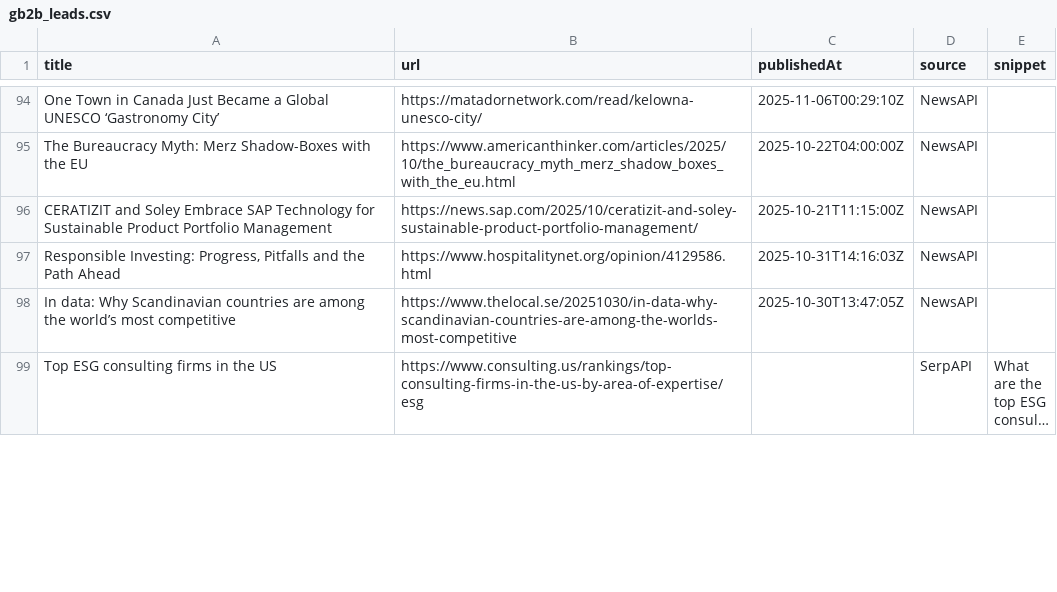
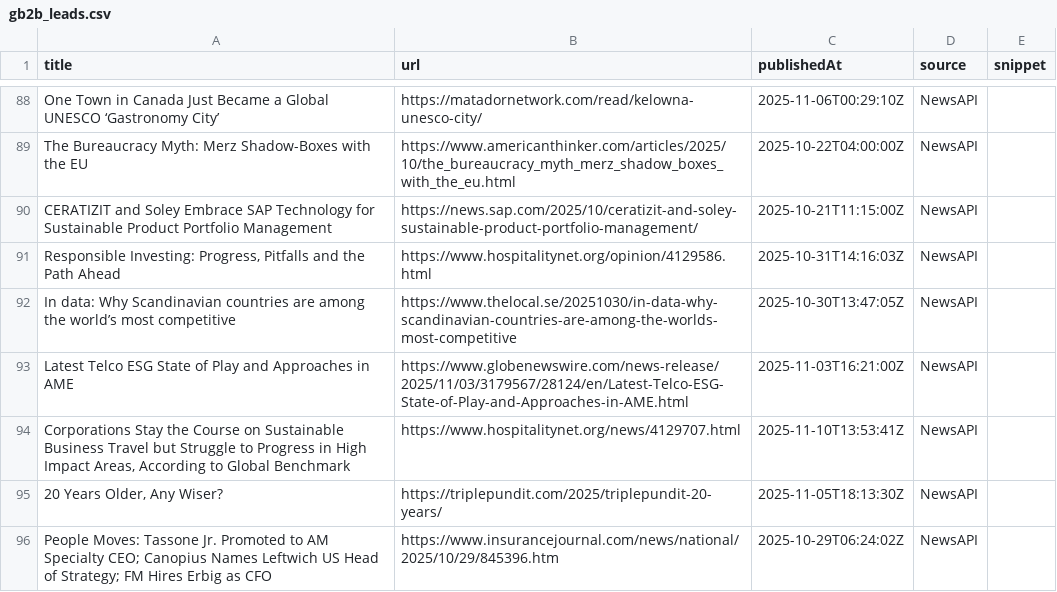
Before and after one commit to media-stack/gb2b-lead-finder, a CSV file: gb2b_leads.csv, drawn as a sheet; only a part is shown, gaps mark what is left out; the shorter side is filled out with more unchanged rows; long unchanged cells end in …; the diff covers the shown part only.

```diff
--- a/gb2b_leads.csv
+++ b/gb2b_leads.csv
@@ -98 +92,5 @@ CERATIZIT and Soley Embrace SAP Technology for Sustainable Product Portfolio Man
 In data: Why Scandinavian countries are among the world’s most competitive,https://www.thelocal.se/20251030/in-data-why-scandinavian-countries-are-among-the-worlds-most-competitive,2025-10-30T13:47:05Z,NewsAPI,
+Latest Telco ESG State of Play and Approaches in AME,https://www.globenewswire.com/news-release/2025/11/03/3179567/28124/en/Latest-Telco-ESG-State-of-Play-and-Approaches-in-AME.html,2025-11-03T16:21:00Z,NewsAPI,
+"Corporations Stay the Course on Sustainable Business Travel but Struggle to Progress in High Impact Areas, According to Global Benchmark",https://www.hospitalitynet.org/news/4129707.html,2025-11-10T13:53:41Z,NewsAPI,
+"20 Years Older, Any Wiser?",https://triplepundit.com/2025/triplepundit-20-years/,2025-11-05T18:13:30Z,NewsAPI,
+People Moves: Tassone Jr. Promoted to AM Specialty CEO; Canopius Names Leftwich US Head of Strategy; FM Hires Erbig as CFO,https://www.insurancejournal.com/news/national/2025/10/29/845396.htm,2025-10-29T06:24:02Z,NewsAPI,
```
Also changed, not shown: 6 removed rows, 2 moved rows and 3 edited cells elsewhere in this file.
